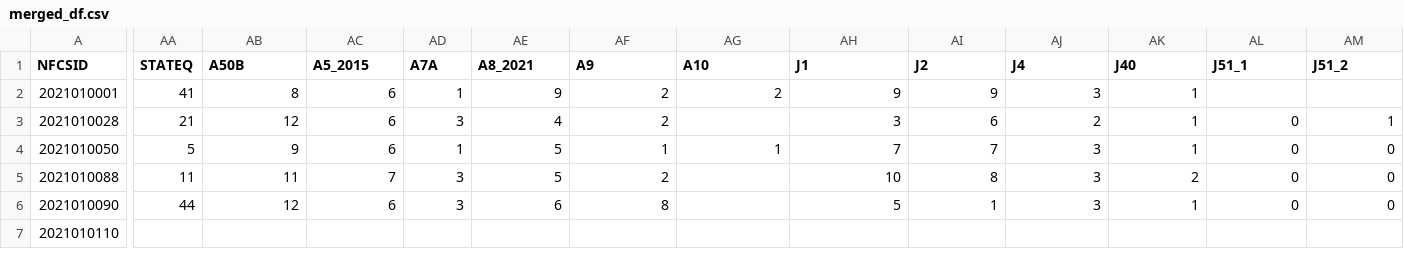
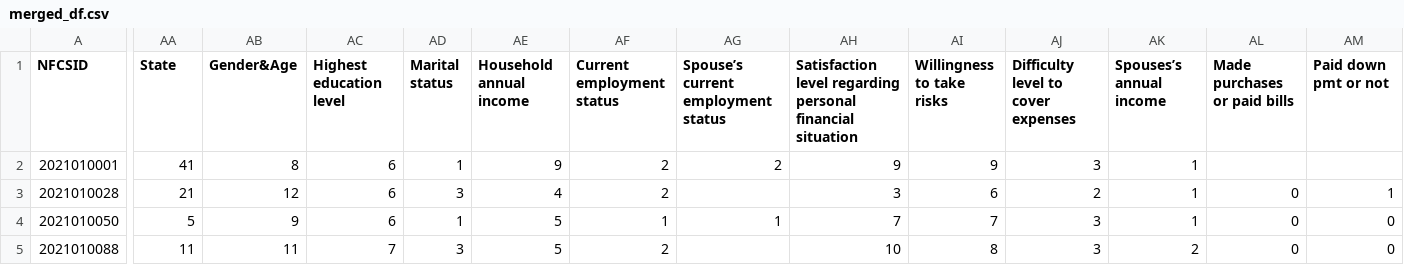
Before and after one commit to TyroneW888/AI-Advisor, a CSV file: data/merged_df.csv, drawn as a sheet; only a part is shown, gaps mark what is left out; the shorter side is filled out with more unchanged rows; the diff covers the shown part only; the diff names each change by its address in the sheet, - before the commit and + after, or states it on an @@ line.

Commit message:
Add files via upload

```diff
--- a/data/merged_df.csv
+++ b/data/merged_df.csv
-AA1: STATEQ
+AA1: State
-AB1: A50B
+AB1: Gender&Age
-AC1: A5_2015
+AC1: Highest education level
-AD1: A7A
+AD1: Marital status
-AE1: A8_2021
+AE1: Household annual income
-AF1: A9
+AF1: Current employment status
-AG1: A10
+AG1: Spouse’s current employment status
-AH1: J1
+AH1: Satisfaction level regarding personal financial situation
-AI1: J2
+AI1: Willingness to take risks
-AJ1: J4
+AJ1: Difficulty level to cover expenses
-AK1: J40
+AK1: Spouses’s annual income
-AL1: J51_1
+AL1: Made purchases or paid bills
-AM1: J51_2
+AM1: Paid down pmt or not
```
Also changed, not shown: 3 edited cells elsewhere in this file.
